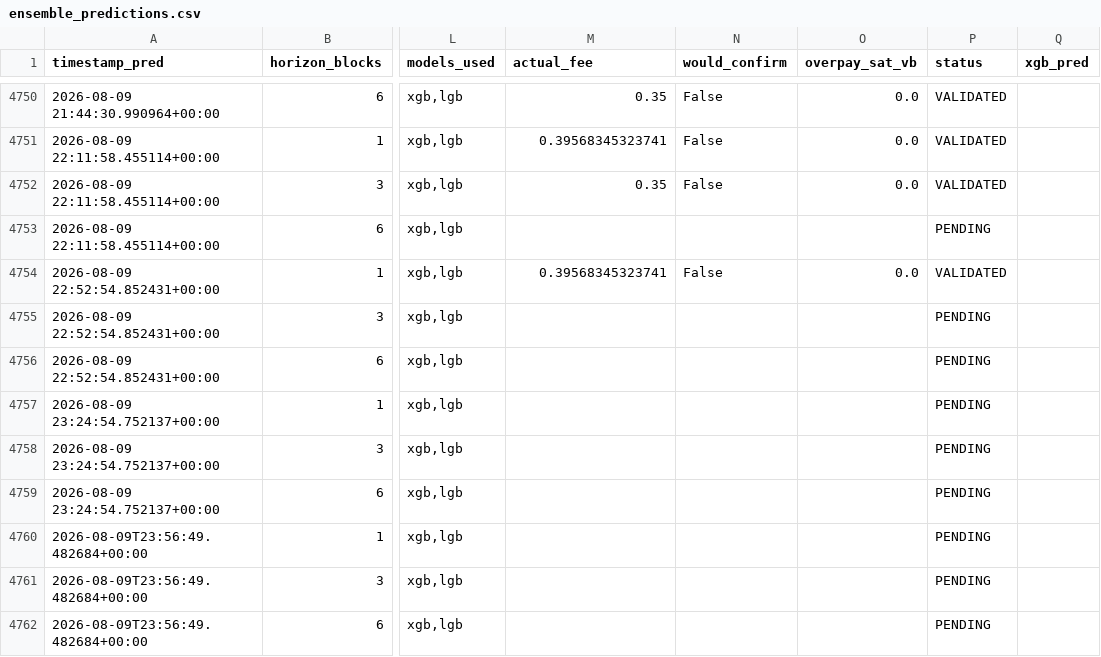
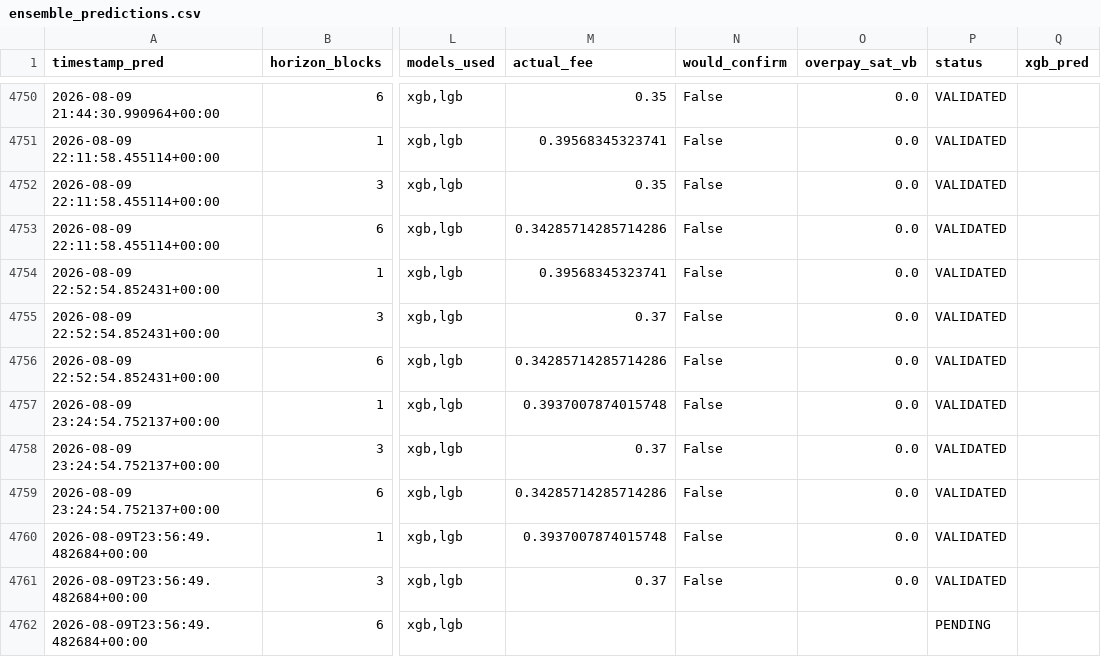
Before and after one commit to CUBOPLUS-BTC/bitcoin-mempool-fee-predictor, a CSV file: predictions/ensemble_predictions.csv, drawn as a sheet; only a part is shown, gaps mark what is left out; the diff names each change by its address in the sheet, - before the commit and + after, or states it on an @@ line.

```diff
--- a/predictions/ensemble_predictions.csv
+++ b/predictions/ensemble_predictions.csv
-M4753 (actual_fee): (empty)
+M4753 (actual_fee): 0.34285714285714286
-N4753 (would_confirm): (empty)
+N4753 (would_confirm): False
-O4753 (overpay_sat_vb): (empty)
+O4753 (overpay_sat_vb): 0.0
-P4753 (status): PENDING
+P4753 (status): VALIDATED
-M4755 (actual_fee): (empty)
+M4755 (actual_fee): 0.37
-N4755:N4761 (would_confirm): (empty)
+N4755:N4761 (would_confirm): False
-O4755:O4761 (overpay_sat_vb): (empty)
+O4755:O4761 (overpay_sat_vb): 0.0
-P4755:P4761 (status): PENDING
+P4755:P4761 (status): VALIDATED
-M4756 (actual_fee): (empty)
+M4756 (actual_fee): 0.34285714285714286
-M4757 (actual_fee): (empty)
+M4757 (actual_fee): 0.3937007874015748
-M4758 (actual_fee): (empty)
+M4758 (actual_fee): 0.37
-M4759 (actual_fee): (empty)
+M4759 (actual_fee): 0.34285714285714286
-M4760 (actual_fee): (empty)
+M4760 (actual_fee): 0.3937007874015748
-M4761 (actual_fee): (empty)
+M4761 (actual_fee): 0.37
```
